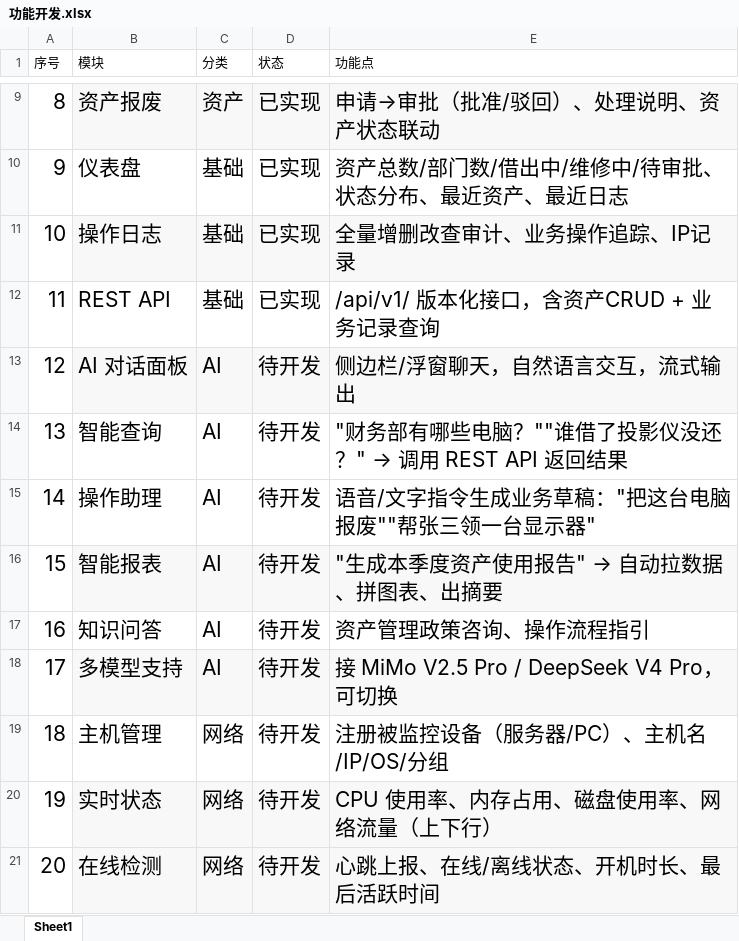
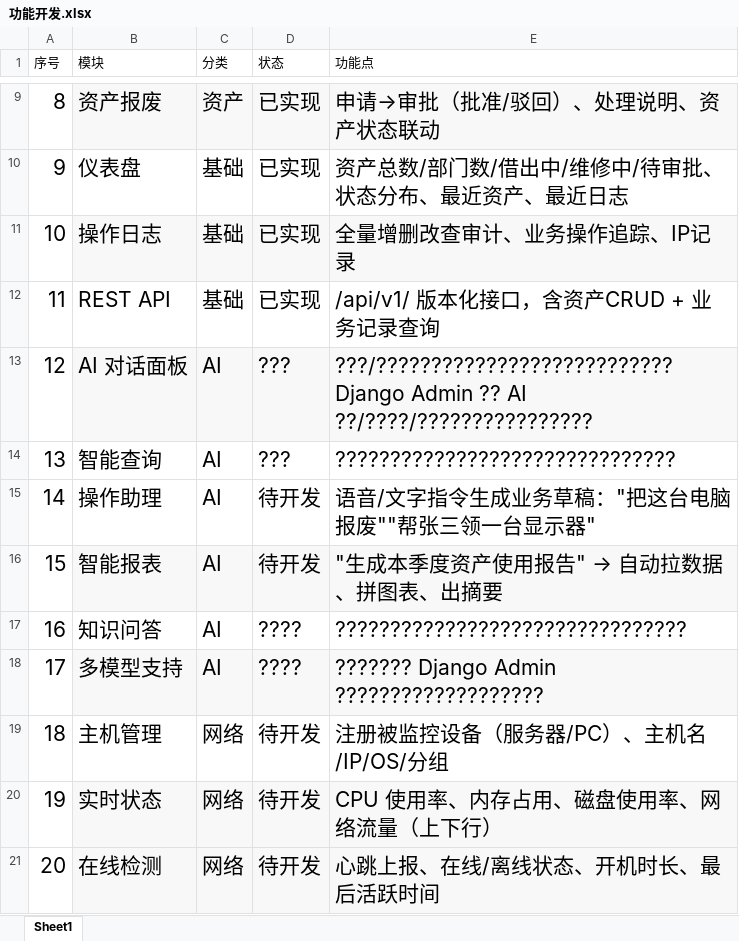
Before and after one commit to xiaozhou527/qiyeshebeiguanli, an Excel workbook: 功能开发.xlsx, sheet Sheet1, drawn as a sheet; only a part is shown, gaps mark what is left out; values as stored, in another font and other column widths than the file's, no borders; the diff names each change by its address in the sheet, - before the commit and + after, or states it on an @@ line.

```diff
--- a/功能开发.xlsx (sheet Sheet1)
+++ b/功能开发.xlsx (sheet Sheet1)
-D13:D14 (状态): 待开发
+D13:D14 (状态): ???
-E13 (功能点): 侧边栏/浮窗聊天，自然语言交互，流式输出
+E13 (功能点): ???/??????????????????????????? Django Admin ?? AI ??/????/????????????????
@@ E14 (功能点): "财务部有哪些电脑？""谁借了投影仪没还？" → 调用 REST API 返回结果 → ??????????????????????????????? @@
-D17:D18 (状态): 待开发
+D17:D18 (状态): ????
-E17 (功能点): 资产管理政策咨询、操作流程指引
+E17 (功能点): ????????????????????????????????
-E18 (功能点): 接 MiMo V2.5 Pro / DeepSeek V4 Pro，可切换
+E18 (功能点): ??????? Django Admin ???????????????????
```
Also changed, not shown: 21 other files.
